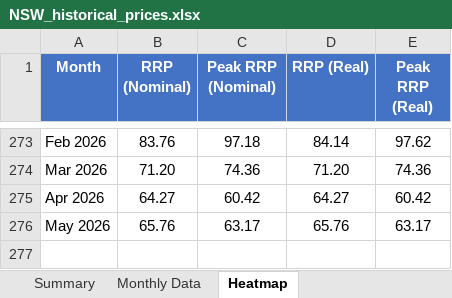
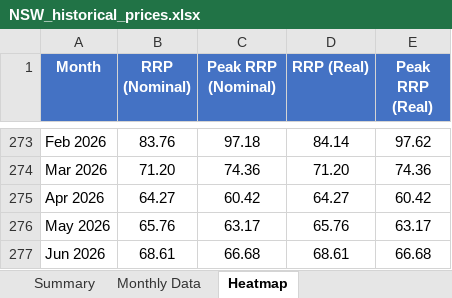
Before and after one commit to ZC-ANZ/aemo-historical-prices, an Excel workbook: outputs/NSW_historical_prices.xlsx, sheet Heatmap, drawn as a sheet; only a part is shown, gaps mark what is left out; values as stored, in another font and other column widths than the file's, no borders; conditional formats not drawn; the diff names each change by its address in the sheet, - before the commit and + after, or states it on an @@ line.

```diff
--- a/outputs/NSW_historical_prices.xlsx (sheet Heatmap)
+++ b/outputs/NSW_historical_prices.xlsx (sheet Heatmap)
+row 277: Jun 2026 | 68.61 | 66.68 | 68.61 | 66.68
```
Also changed, not shown: sheet Summary, sheet Monthly Data, outputs/QLD_historical_prices.xlsx, outputs/SA_historical_prices.xlsx, 3 other files.
